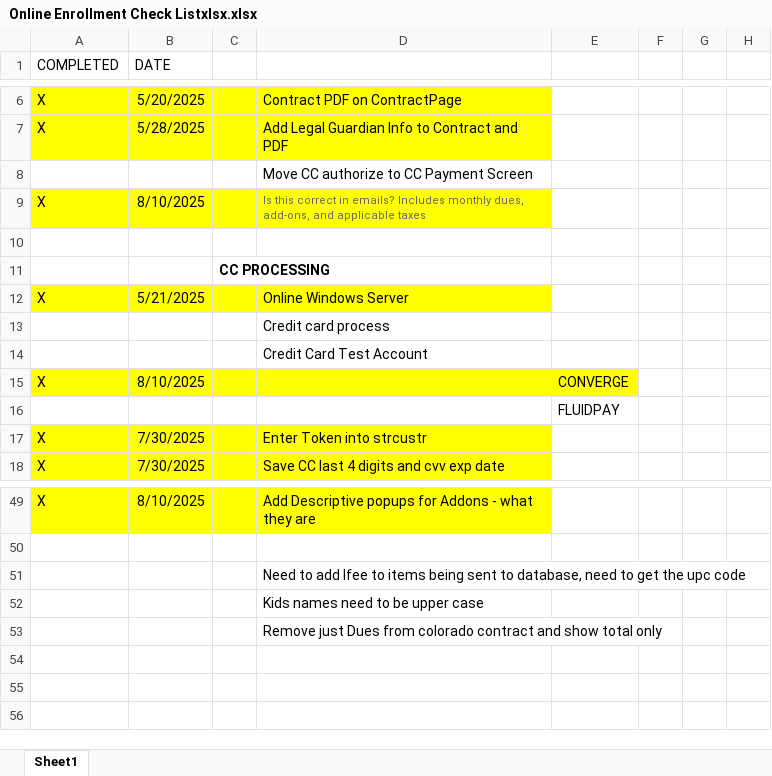
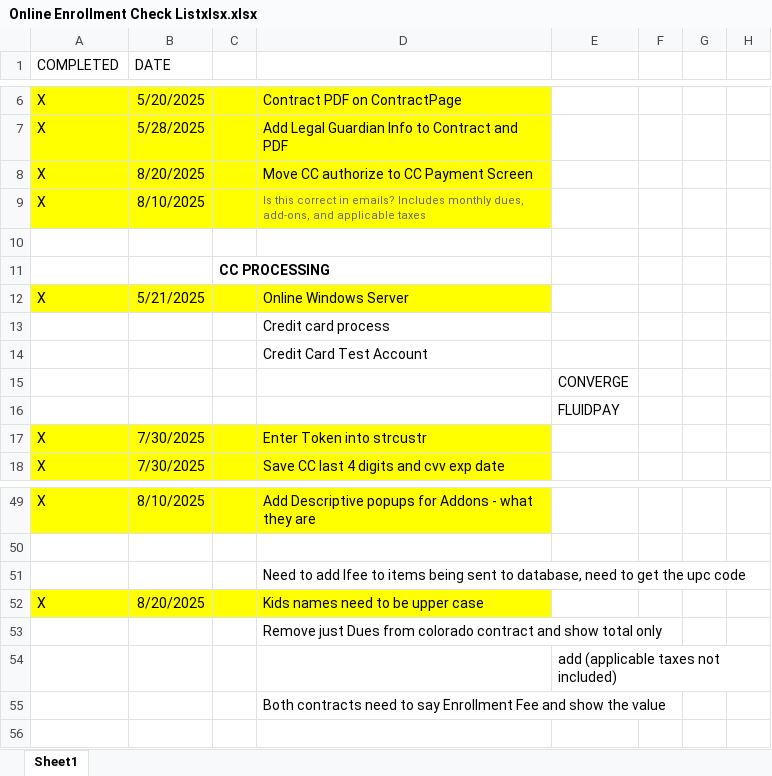
Before and after one commit to GeminiXM/Online_Enrollment, an Excel workbook: Online Enrollment Check Listxlsx.xlsx, sheet Sheet1, drawn as a sheet; only a part is shown, gaps mark what is left out; values as stored, in another font and other column widths than the file's, no borders; removed rows and columns are numbered as before the commit, all else as after; the diff names each change by its address in the sheet, - before the commit and + after, or states it on an @@ line.

Commit message:
for company wide testing using pretend payment

```diff
--- a/Online Enrollment Check Listxlsx.xlsx (sheet Sheet1)
+++ b/Online Enrollment Check Listxlsx.xlsx (sheet Sheet1)
-row 8:  |  |  | Move CC authorize to CC Payment Screen
+row 8: X | 8/20/2025 |  | Move CC authorize to CC Payment Screen
-row 15: X | 8/10/2025 |  |  | CONVERGE
+row 15:  |  |  |  | CONVERGE
-row 52:  |  |  | Kids names need to be upper case
+row 52: X | 8/20/2025 |  | Kids names need to be upper case
-E54: (empty)
+E54: add (applicable taxes not included)
-D55: (empty)
+D55: Both contracts need to say Enrollment Fee and show the value
```
Also changed, not shown: 18 other files.
